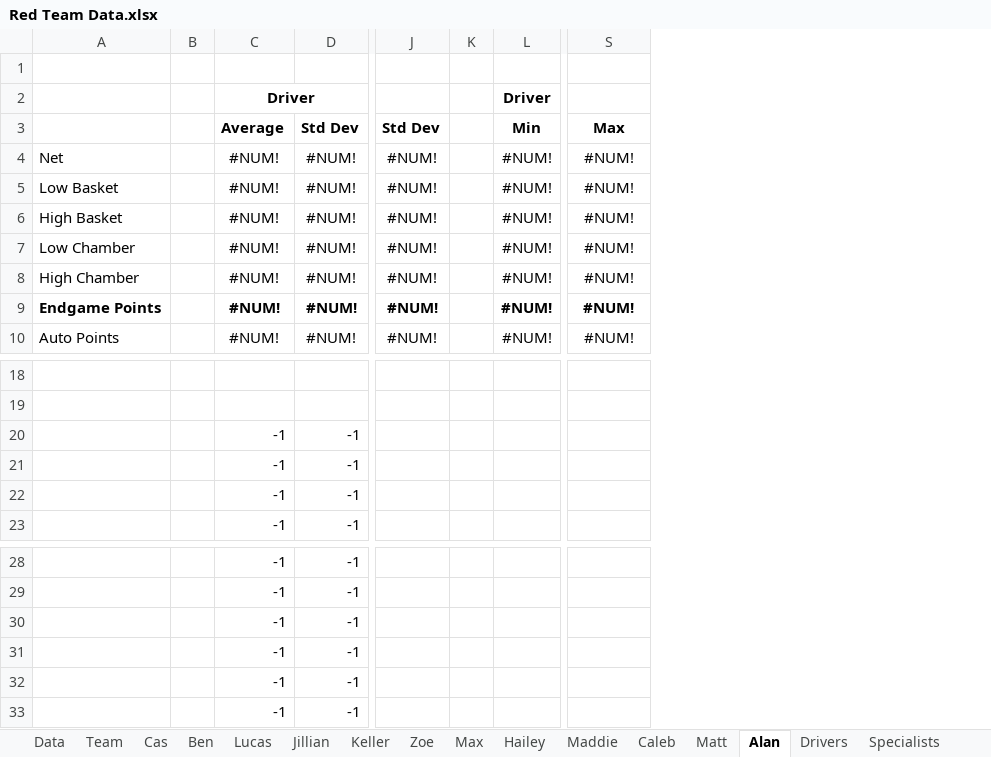
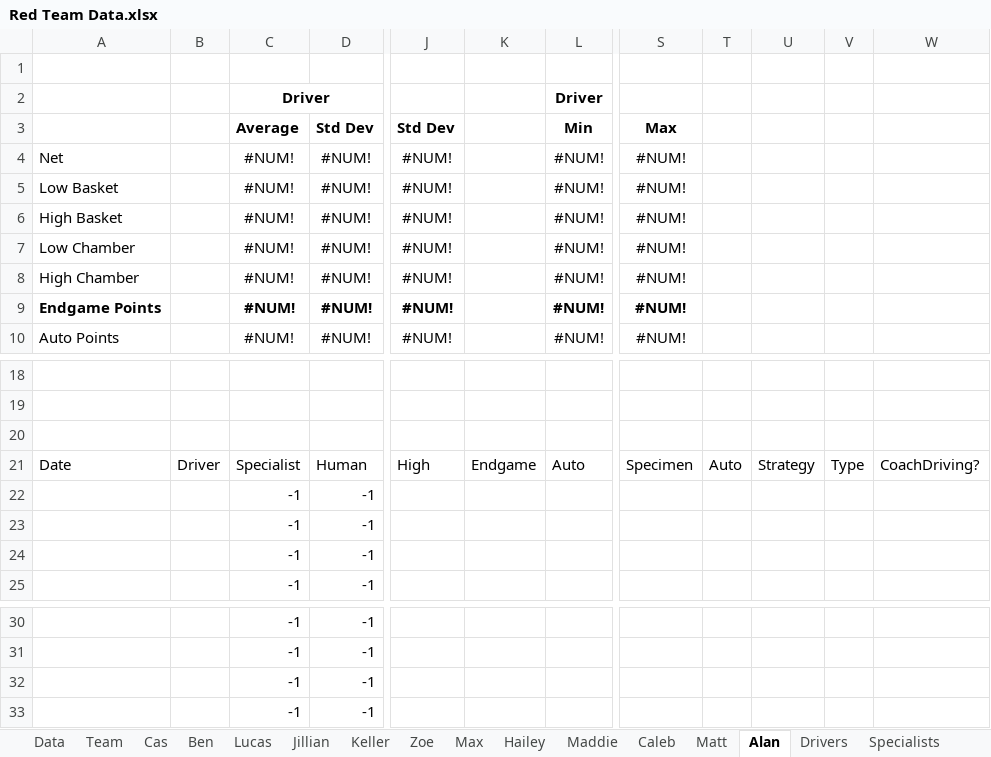
Before and after one commit to mahall05/FTC-Stats-2024, an Excel workbook: FTC Stats 2024/Sheets/Red Team Data.xlsx, sheet Alan, drawn as a sheet; only a part is shown, gaps mark what is left out; values as stored, in another font and other column widths than the file's, no borders; removed rows and columns are numbered as before the commit, all else as after; rows hold the shown columns only; the diff names each change by its address in the sheet, - before the commit and + after, or states it on an @@ line.

```diff
--- a/FTC Stats 2024/Sheets/Red Team Data.xlsx (sheet Alan)
+++ b/FTC Stats 2024/Sheets/Red Team Data.xlsx (sheet Alan)
-column B, empty
+column B, empty
-column K, empty
+column K, empty
+column T, empty
+column U, empty
+column V, empty
+column W, empty
+row 20: (empty)
+row 21: Date | Driver | Specialist | Human | High | Endgame | Auto | Specimen | Auto | Strategy | Type | CoachDriving?
-row 32:  |  | -1 | -1
-row 33:  |  | -1 | -1
```
Also changed, not shown: sheet Matt, sheet Maddie, sheet Zoe, sheet Caleb, sheet Lucas, sheet Ben, 10 more sheets, charts or pictures, 2 other files.
